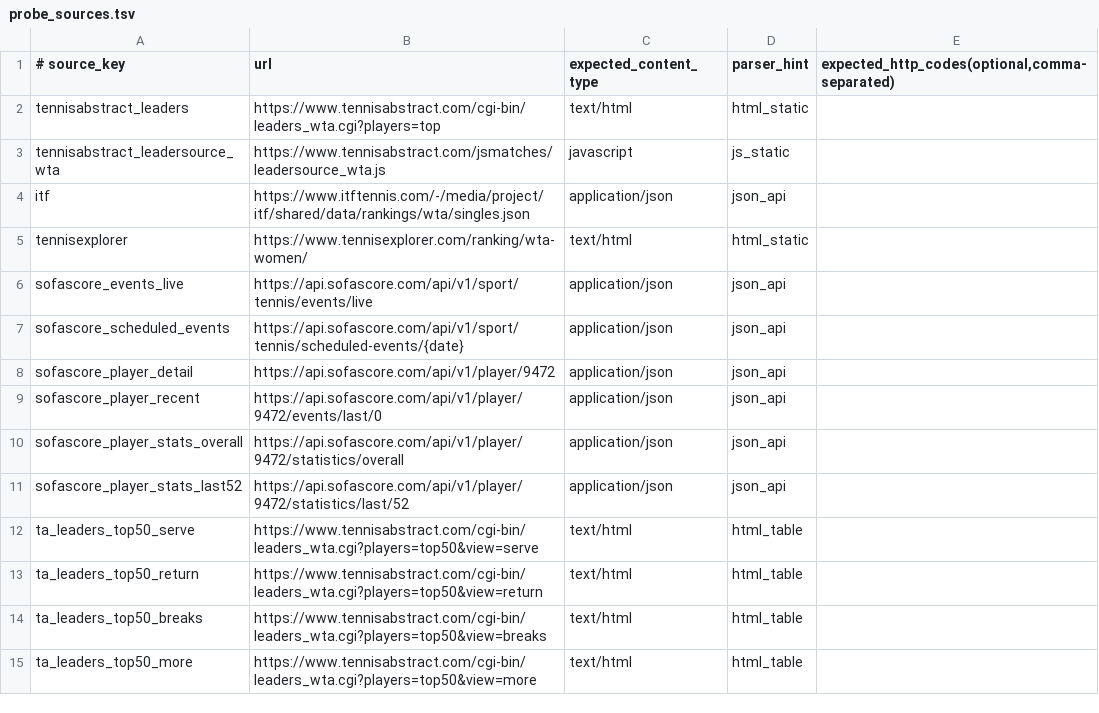
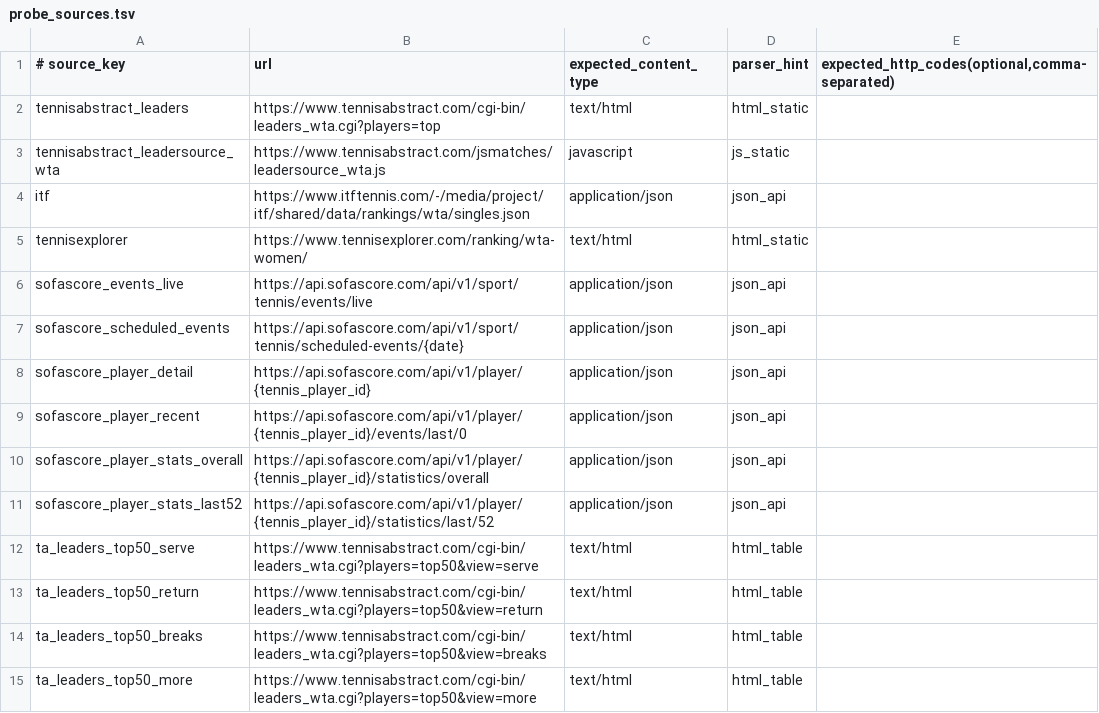
Before and after one commit to MosEisley34/wta_edge_board, a TSV file: config/probe_sources.tsv, drawn as a sheet; only a part is shown.

Commit message:
Harden Sofascore player probe id resolution and sport guard

```diff
--- a/config/probe_sources.tsv
+++ b/config/probe_sources.tsv
@@ -7,6 +7,6 @@ sofascore_events_live	https://api.sofascore.com/api/v1/sport/tennis/events/live
 sofascore_scheduled_events	https://api.sofascore.com/api/v1/sport/tennis/scheduled-events/{date}	application/json	json_api
-sofascore_player_detail	https://api.sofascore.com/api/v1/player/9472	application/json	json_api
-sofascore_player_recent	https://api.sofascore.com/api/v1/player/9472/events/last/0	application/json	json_api
-sofascore_player_stats_overall	https://api.sofascore.com/api/v1/player/9472/statistics/overall	application/json	json_api
-sofascore_player_stats_last52	https://api.sofascore.com/api/v1/player/9472/statistics/last/52	application/json	json_api
+sofascore_player_detail	https://api.sofascore.com/api/v1/player/{tennis_player_id}	application/json	json_api
+sofascore_player_recent	https://api.sofascore.com/api/v1/player/{tennis_player_id}/events/last/0	application/json	json_api
+sofascore_player_stats_overall	https://api.sofascore.com/api/v1/player/{tennis_player_id}/statistics/overall	application/json	json_api
+sofascore_player_stats_last52	https://api.sofascore.com/api/v1/player/{tennis_player_id}/statistics/last/52	application/json	json_api
 ta_leaders_top50_serve	https://www.tennisabstract.com/cgi-bin/leaders_wta.cgi?players=top50&view=serve	text/html	html_table
```
Also changed, not shown: 4 other files.
